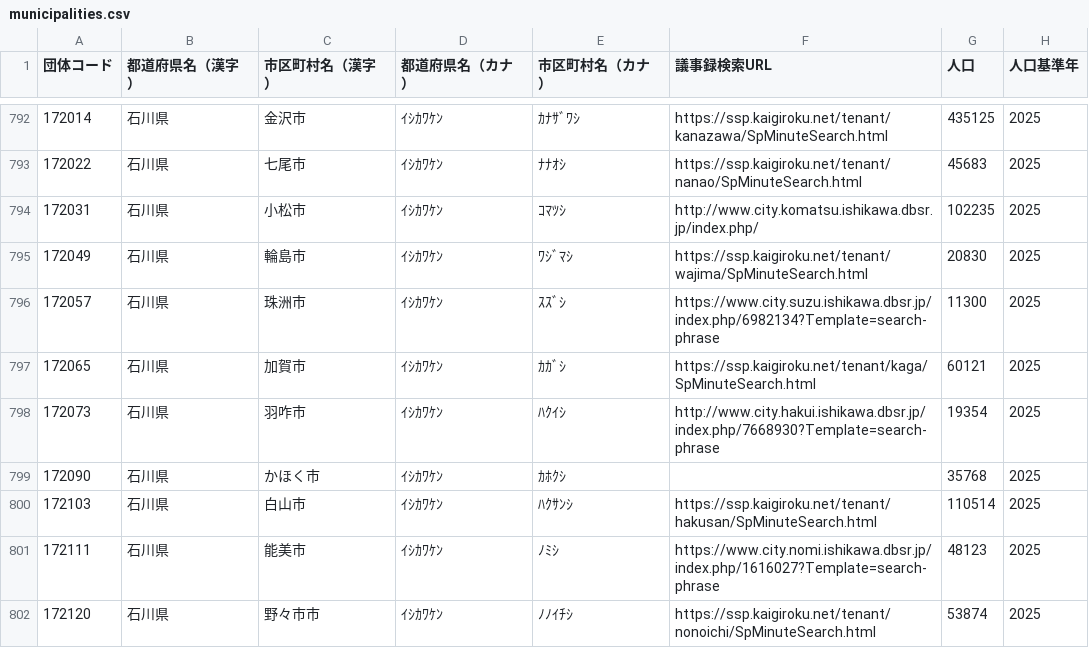
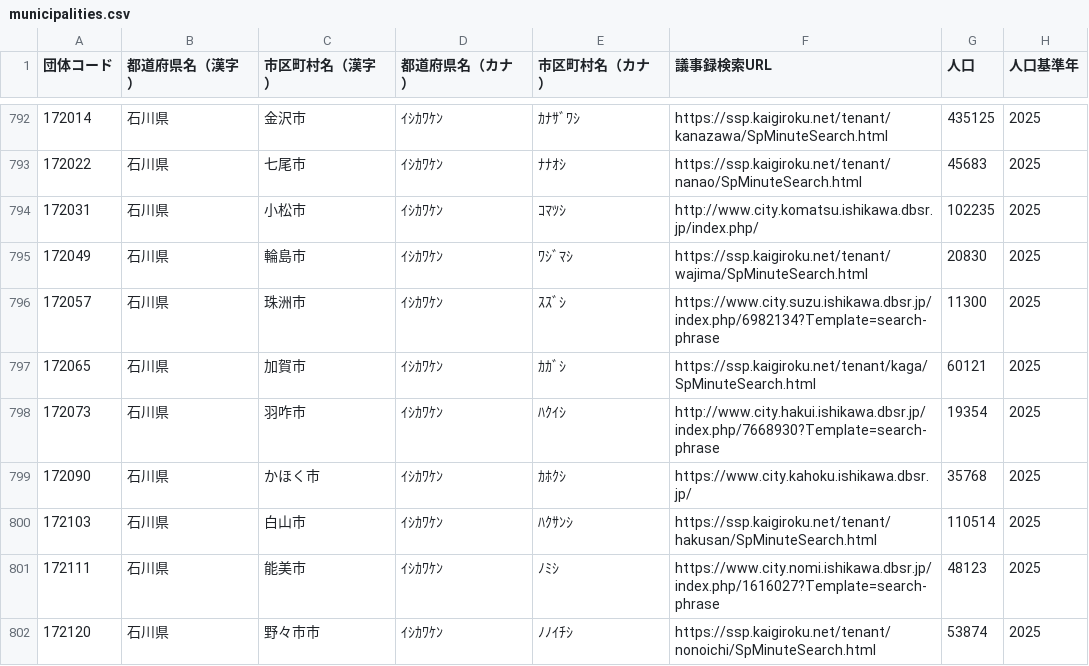
Before and after one commit to matsupiee/open-gikai, a CSV file: packages/db/src/seeds/municipalities.csv, drawn as a sheet; only a part is shown, gaps mark what is left out.

```diff
--- a/packages/db/src/seeds/municipalities.csv
+++ b/packages/db/src/seeds/municipalities.csv
@@ -798,3 +798,3 @@
 172073,石川県,羽咋市,ｲｼｶﾜｹﾝ,ﾊｸｲｼ,http://www.city.hakui.ishikawa.dbsr.jp/index.php/7668930?Template=search-phrase,19354,2025
-172090,石川県,かほく市,ｲｼｶﾜｹﾝ,ｶﾎｸｼ,,35768,2025
+172090,石川県,かほく市,ｲｼｶﾜｹﾝ,ｶﾎｸｼ,https://www.city.kahoku.ishikawa.dbsr.jp/,35768,2025
 172103,石川県,白山市,ｲｼｶﾜｹﾝ,ﾊｸｻﾝｼ,https://ssp.kaigiroku.net/tenant/hakusan/SpMinuteSearch.html,110514,2025
```
